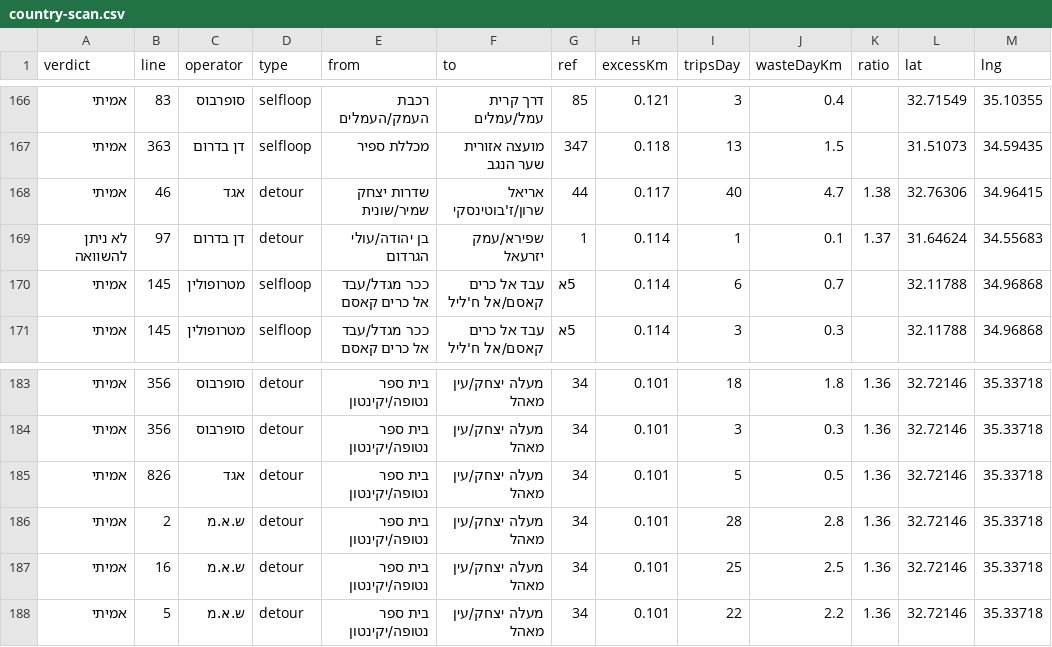
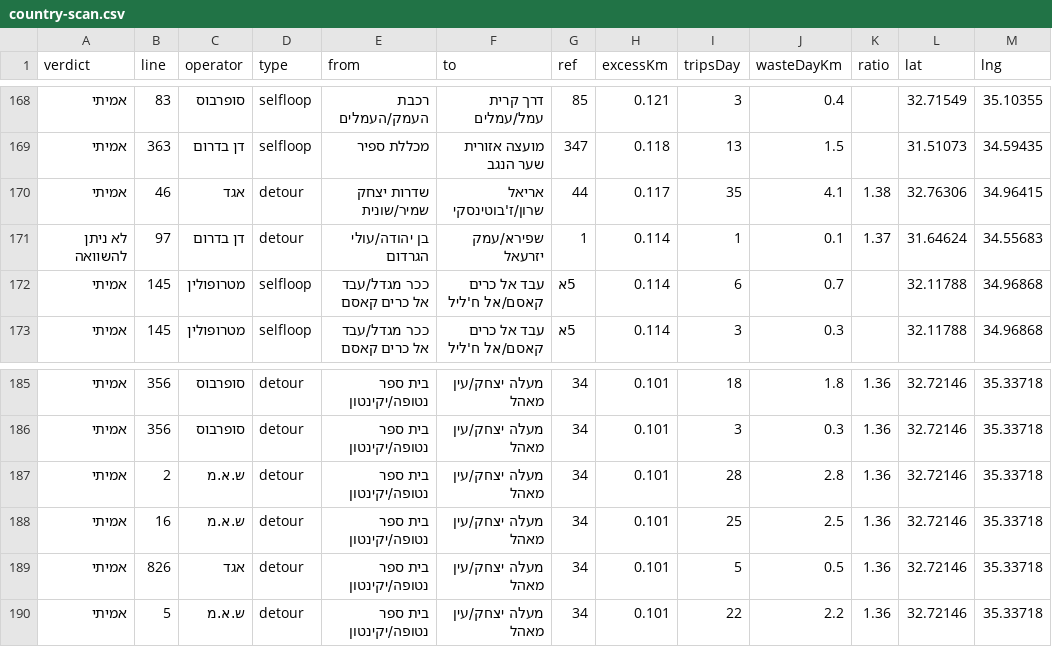
Before and after one commit to Transit-Freak/kav-bug, a CSV file: country-scan.csv, drawn as a sheet; only a part is shown, gaps mark what is left out; addresses are those after the commit; the diff covers the shown part only; the diff names each change by its address in the sheet, - before the commit and + after, or states it on an @@ line.

```diff
--- a/country-scan.csv
+++ b/country-scan.csv
-I170 (tripsDay): 40
+I170 (tripsDay): 35
-J170 (wasteDayKm): 4.7
+J170 (wasteDayKm): 4.1
@@ row 185 moved to row 189: אמיתי @@
```
Also changed, not shown: 2 added rows, 1 moved row and 8 edited cells elsewhere in this file, 4 other files.
